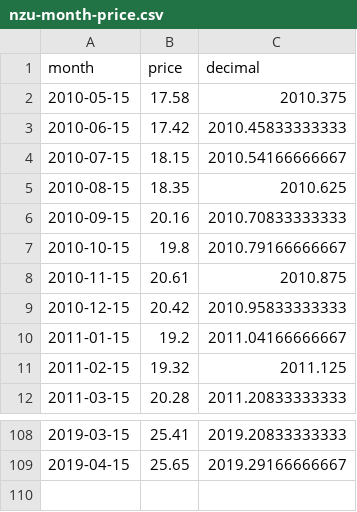
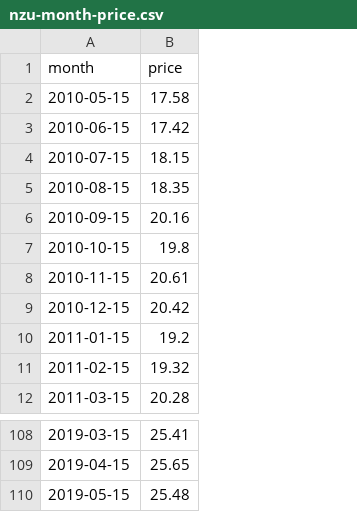
Before and after one commit to theecanmole/nzu, a CSV file: nzu-month-price.csv, drawn as a sheet; only a part is shown, gaps mark what is left out; removed rows and columns are numbered as before the commit, all else as after; the diff names each change by its address in the sheet, - before the commit and + after, or states it on an @@ line.

```diff
--- a/nzu-month-price.csv
+++ b/nzu-month-price.csv
-column C (decimal), rows 2-12: 2010.375 | 2010.45833333333 | 2010.54166666667 | 2010.625 | 2010.70833333333 | 2010.79166666667 | 2010.875 | 2010.95833333333 | 2011.04166666667 | 2011.125 | 2011.20833333333; rows 108-109: 2019.20833333333 | 2019.29166666667
+row 110: 2019-05-15 | 25.48
```
Also changed, not shown: nzu-tidy-prices-data.csv, nzu-weekly-prices-data.csv, 5 other files.
